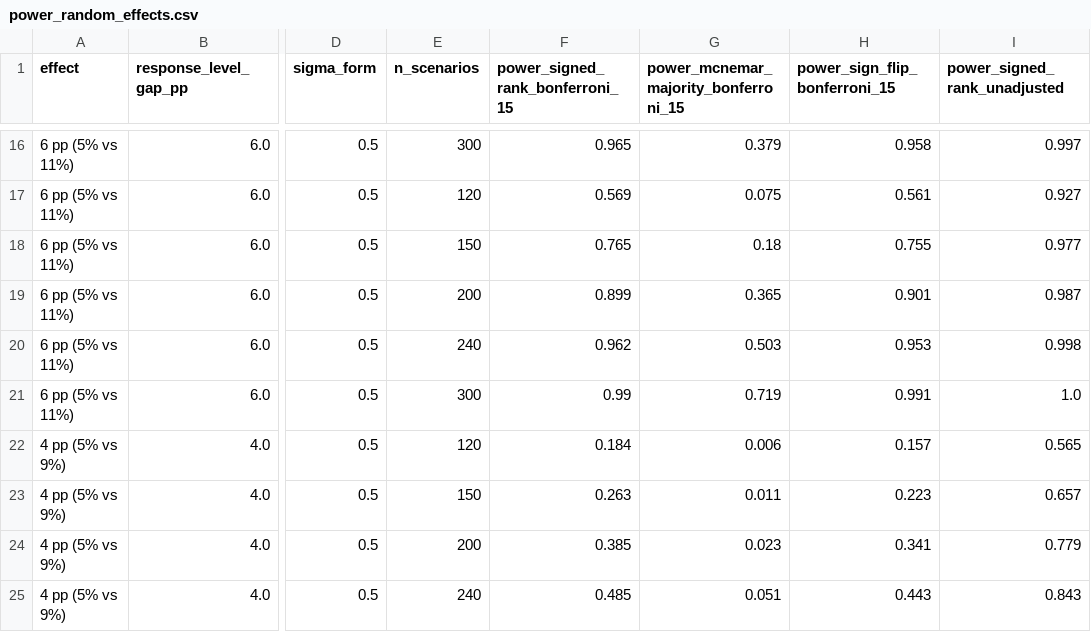
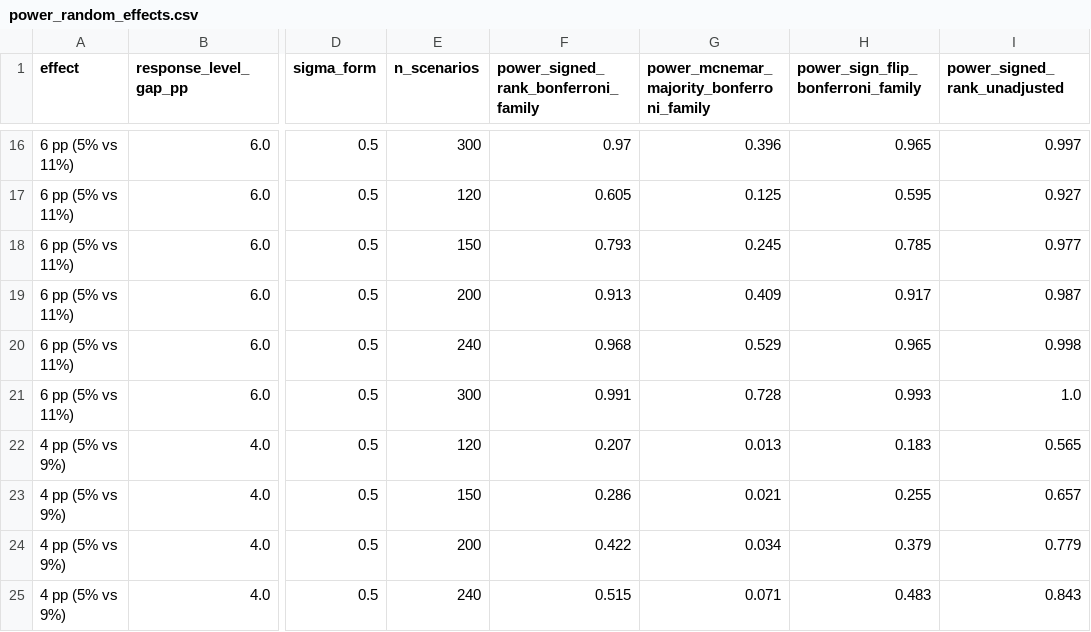
Before and after one commit to abeeranajam31/veriaudit, a CSV file: results/power/power_random_effects.csv, drawn as a sheet; only a part is shown, gaps mark what is left out; the diff covers the shown part only; the diff names each change by its address in the sheet, - before the commit and + after, or states it on an @@ line.

```diff
--- a/results/power/power_random_effects.csv
+++ b/results/power/power_random_effects.csv
-F1: power_signed_rank_bonferroni_15
+F1: power_signed_rank_bonferroni_family
-G1: power_mcnemar_majority_bonferroni_15
+G1: power_mcnemar_majority_bonferroni_family
-H1: power_sign_flip_bonferroni_15
+H1: power_sign_flip_bonferroni_family
-F16: 0.965
+F16: 0.97
-G16: 0.379
+G16: 0.396
-H16: 0.958
+H16: 0.965
-F17: 0.569
+F17: 0.605
-G17: 0.075
+G17: 0.125
-H17: 0.561
+H17: 0.595
-F18: 0.765
+F18: 0.793
-G18: 0.18
+G18: 0.245
-H18: 0.755
+H18: 0.785
-F19: 0.899
+F19: 0.913
-G19: 0.365
+G19: 0.409
-H19: 0.901
+H19: 0.917
-F20: 0.962
+F20: 0.968
-G20: 0.503
+G20: 0.529
-H20: 0.953
+H20: 0.965
-F21: 0.99
+F21: 0.991
-G21: 0.719
+G21: 0.728
-H21: 0.991
+H21: 0.993
-F22: 0.184
+F22: 0.207
-G22: 0.006
+G22: 0.013
-H22: 0.157
+H22: 0.183
-F23: 0.263
+F23: 0.286
-G23: 0.011
+G23: 0.021
-H23: 0.223
+H23: 0.255
-F24: 0.385
+F24: 0.422
-G24: 0.023
+G24: 0.034
-H24: 0.341
+H24: 0.379
-F25: 0.485
+F25: 0.515
-G25: 0.051
+G25: 0.071
-H25: 0.443
+H25: 0.483
```
Also changed, not shown: 64 edited cells elsewhere in this file, data/candidates/translation_worksheet.csv, results/power/power_mcnemar.csv, 24 other files.
